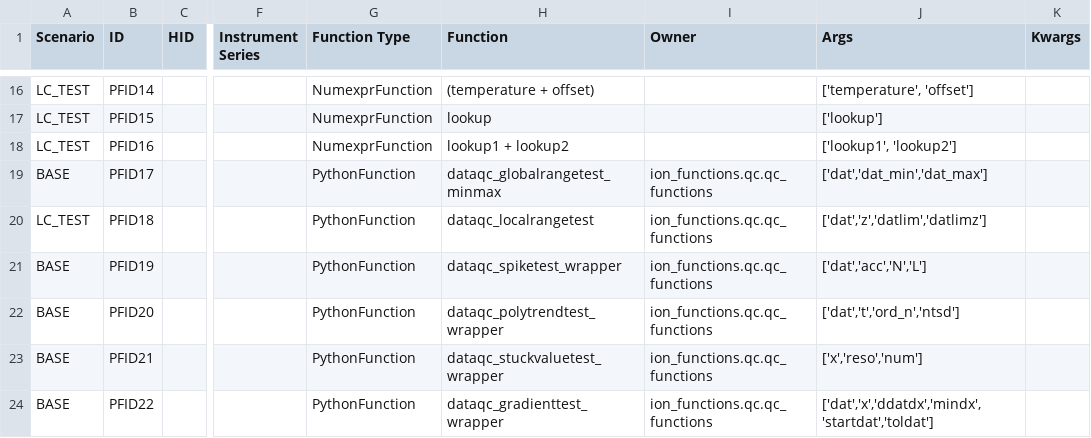
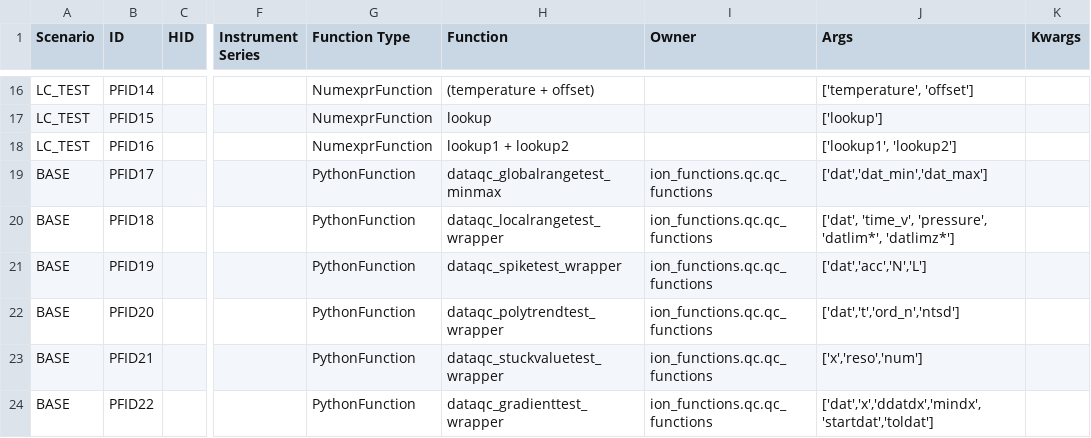
Before and after one commit to ooici/ion-definitions, a CSV file: res/preload/r2_ioc/ParameterFunctions.csv, drawn as a sheet; only a part is shown, gaps mark what is left out; the diff names each change by its address in the sheet, - before the commit and + after, or states it on an @@ line.

Commit message:
Updates parameters

```diff
--- a/res/preload/r2_ioc/ParameterFunctions.csv
+++ b/res/preload/r2_ioc/ParameterFunctions.csv
-A20 (Scenario): LC_TEST
+A20 (Scenario): BASE
-H20 (Function): dataqc_localrangetest
+H20 (Function): dataqc_localrangetest_wrapper
-J20 (Args): ['dat','z','datlim','datlimz']
+J20 (Args): ['dat', 'time_v', 'pressure', 'datlim*', 'datlimz*']
```
Also changed, not shown: 1 other file.
